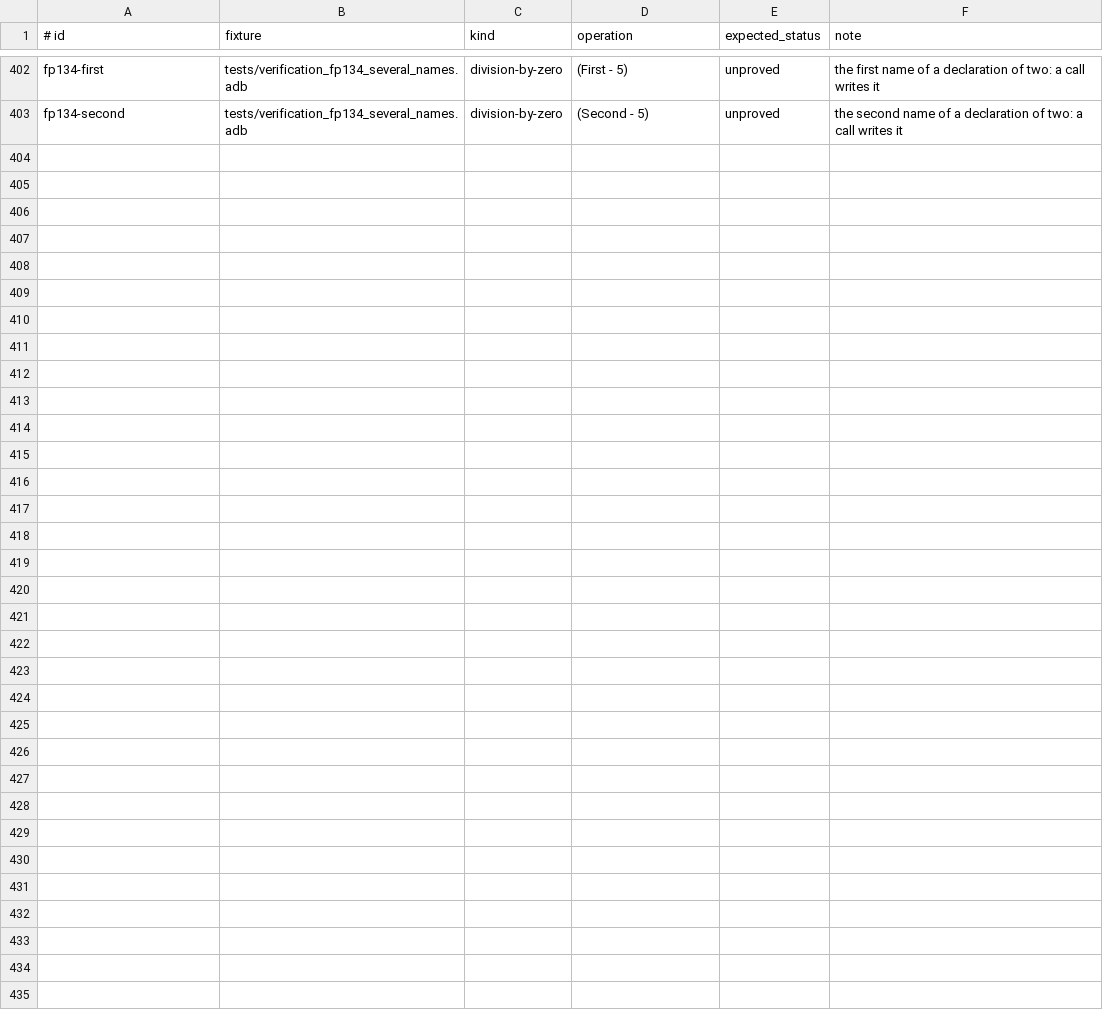
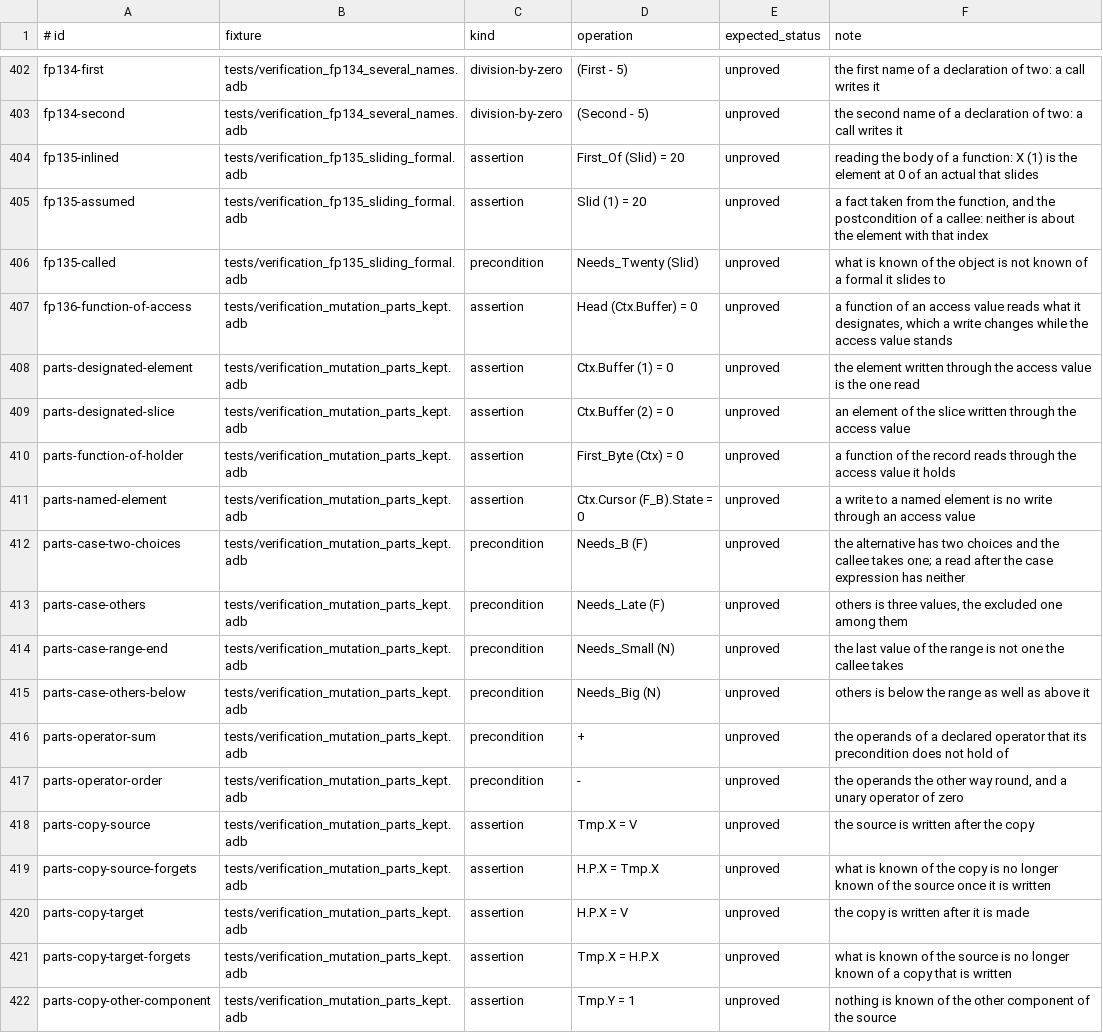
Before and after one commit to mmartign/AdaLang_Analyzer, a TSV file: quality/verification_mutations.tsv, drawn as a sheet; only a part is shown, gaps mark what is left out; the diff covers the shown part only.

Commit message:
Keep what a statement does not touch; fix FP-135, FP-136
--verify keeps more of what is known across a statement and reads more
of what a call says. A write through an access value, or a call given
what one designates, reaches no named part of any object, in SPARK code
that takes no 'Access or 'Address of anything. An alternative of a case
expression is checked with what selects among its choices. The
precondition of a declared operator is read with the operands for its
formals, which were left free. A record given the value of a record a
name locates says what that record says. An array formal of a
constrained subtype that is also the subtype of its actual reads the
actual, and a slice given as an actual has the bounds it is written with.

No obligation is added or removed and no finding changes on the ten
corpora. It proves 204 more of the checks GNATprove proves on the five
ledger corpora, none that GNATprove does not, 189 of them preconditions.

FP-135: a formal of a constrained array subtype was read as its actual,
although the actual slides to the bounds of the formal, by four routes:
inlining an expression function, taking a fact from its body, a callee's
precondition and its postcondition. May_Slide keeps the two apart unless
the actual is of the very subtype.

FP-136: a function given an access value was a function of its arguments,
although it reads what the value designates, and a write through the
access value leaves the value as it is.

Both are false-safes of 1.12.0. Neither fix costs a proof on the corpora.
The fixtures verification_parts_kept, verification_mutation_parts_kept and
verification_fp135_sliding_formal join the GNATprove differential, which
checks that GNATprove refuses each of the 28 claims the mutations seed.

```diff
--- a/quality/verification_mutations.tsv
+++ b/quality/verification_mutations.tsv
@@ -403 +403,20 @@ fp134-first	tests/verification_fp134_several_names.adb	division-by-zero	(First -
 fp134-second	tests/verification_fp134_several_names.adb	division-by-zero	(Second - 5)	unproved	the second name of a declaration of two: a call writes it
+fp135-inlined	tests/verification_fp135_sliding_formal.adb	assertion	First_Of (Slid) = 20	unproved	reading the body of a function: X (1) is the element at 0 of an actual that slides
+fp135-assumed	tests/verification_fp135_sliding_formal.adb	assertion	Slid (1) = 20	unproved	a fact taken from the function, and the postcondition of a callee: neither is about the element with that index
+fp135-called	tests/verification_fp135_sliding_formal.adb	precondition	Needs_Twenty (Slid)	unproved	what is known of the object is not known of a formal it slides to
+fp136-function-of-access	tests/verification_mutation_parts_kept.adb	assertion	Head (Ctx.Buffer) = 0	unproved	a function of an access value reads what it designates, which a write changes while the access value stands
+parts-designated-element	tests/verification_mutation_parts_kept.adb	assertion	Ctx.Buffer (1) = 0	unproved	the element written through the access value is the one read
+parts-designated-slice	tests/verification_mutation_parts_kept.adb	assertion	Ctx.Buffer (2) = 0	unproved	an element of the slice written through the access value
+parts-function-of-holder	tests/verification_mutation_parts_kept.adb	assertion	First_Byte (Ctx) = 0	unproved	a function of the record reads through the access value it holds
+parts-named-element	tests/verification_mutation_parts_kept.adb	assertion	Ctx.Cursor (F_B).State = 0	unproved	a write to a named element is no write through an access value
+parts-case-two-choices	tests/verification_mutation_parts_kept.adb	precondition	Needs_B (F)	unproved	the alternative has two choices and the callee takes one; a read after the case expression has neither
+parts-case-others	tests/verification_mutation_parts_kept.adb	precondition	Needs_Late (F)	unproved	others is three values, the excluded one among them
+parts-case-range-end	tests/verification_mutation_parts_kept.adb	precondition	Needs_Small (N)	unproved	the last value of the range is not one the callee takes
+parts-case-others-below	tests/verification_mutation_parts_kept.adb	precondition	Needs_Big (N)	unproved	others is below the range as well as above it
+parts-operator-sum	tests/verification_mutation_parts_kept.adb	precondition	+	unproved	the operands of a declared operator that its precondition does not hold of
+parts-operator-order	tests/verification_mutation_parts_kept.adb	precondition	-	unproved	the operands the other way round, and a unary operator of zero
+parts-copy-source	tests/verification_mutation_parts_kept.adb	assertion	Tmp.X = V	unproved	the source is written after the copy
+parts-copy-source-forgets	tests/verification_mutation_parts_kept.adb	assertion	H.P.X = Tmp.X	unproved	what is known of the copy is no longer known of the source once it is written
+parts-copy-target	tests/verification_mutation_parts_kept.adb	assertion	H.P.X = V	unproved	the copy is written after it is made
+parts-copy-target-forgets	tests/verification_mutation_parts_kept.adb	assertion	Tmp.X = H.P.X	unproved	what is known of the source is no longer known of a copy that is written
+parts-copy-other-component	tests/verification_mutation_parts_kept.adb	assertion	Tmp.Y = 1	unproved	nothing is known of the other component of the source
```
Also changed, not shown: 9 added rows and 1 edited cell elsewhere in this file, quality/known_analysis_issues.tsv, 15 other files.
